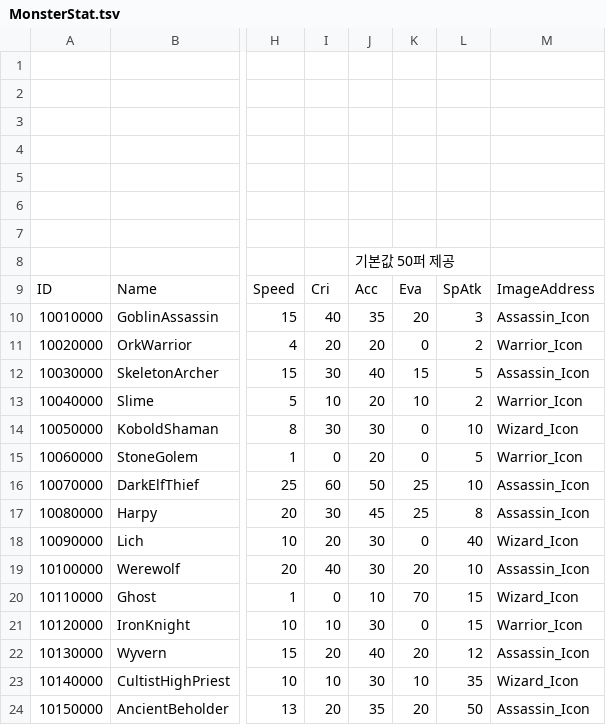
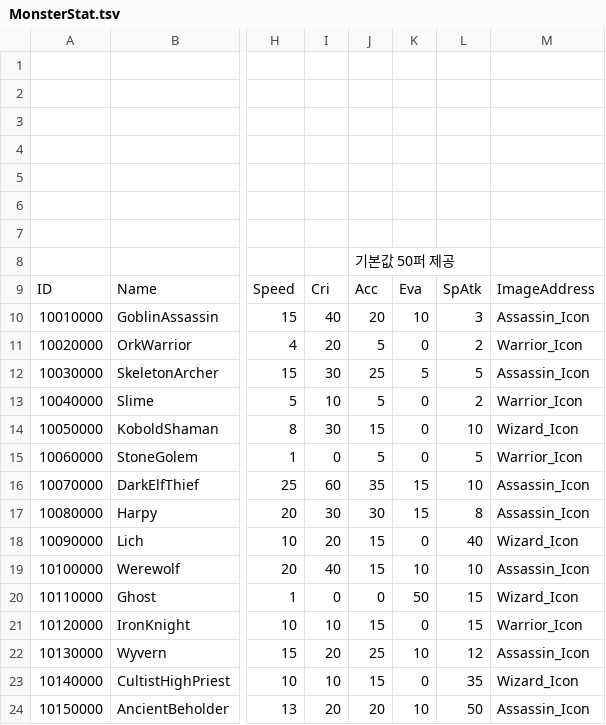
Before and after one commit to Dost-Released-Project/Bond, a TSV file: Assets/Data/TSV/MonsterStat.tsv, drawn as a sheet; only a part is shown, gaps mark what is left out; the diff names each change by its address in the sheet, - before the commit and + after, or states it on an @@ line.

```diff
--- a/Assets/Data/TSV/MonsterStat.tsv
+++ b/Assets/Data/TSV/MonsterStat.tsv
-J10: 35
+J10: 20
-K10: 20
+K10: 10
-J11: 20
+J11: 5
-J12: 40
+J12: 25
-K12: 15
+K12: 5
-J13: 20
+J13: 5
-K13: 10
+K13: 0
-J14: 30
+J14: 15
-J15: 20
+J15: 5
-J16: 50
+J16: 35
-K16:K17: 25
+K16:K17: 15
-J17: 45
+J17: 30
-J18:J19: 30
+J18:J19: 15
-K19: 20
+K19: 10
-J20: 10
+J20: 0
-K20: 70
+K20: 50
-J21: 30
+J21: 15
-J22: 40
+J22: 25
-K22: 20
+K22: 10
-J23: 30
+J23: 15
-K23: 10
+K23: 0
-J24: 35
+J24: 20
-K24: 20
+K24: 10
```
Also changed, not shown: Assets/Data/TSV/skill.tsv, 38 other files.
